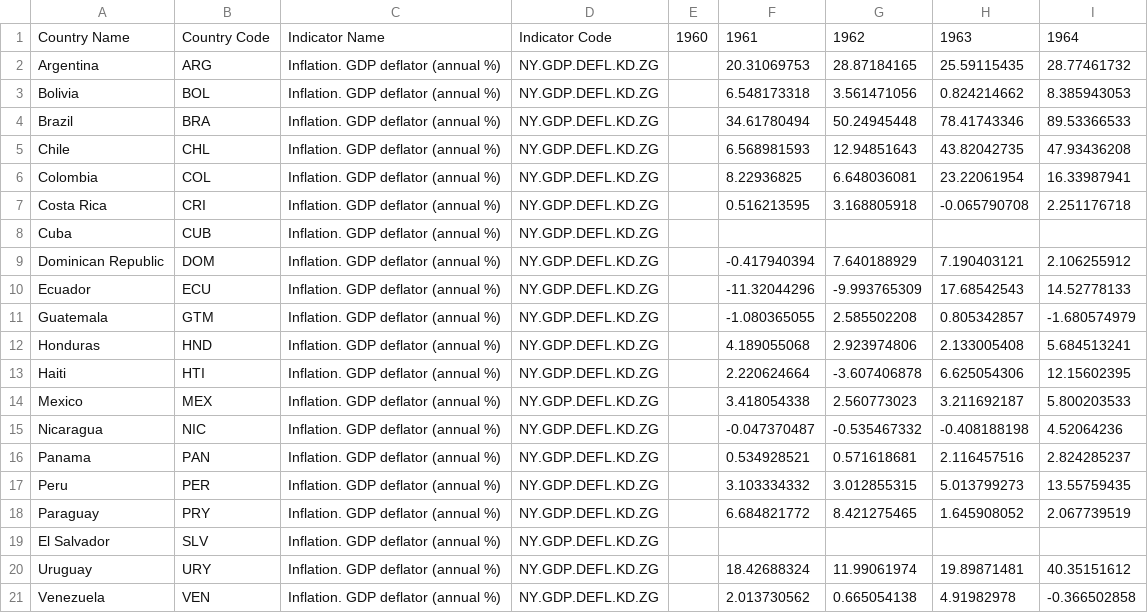
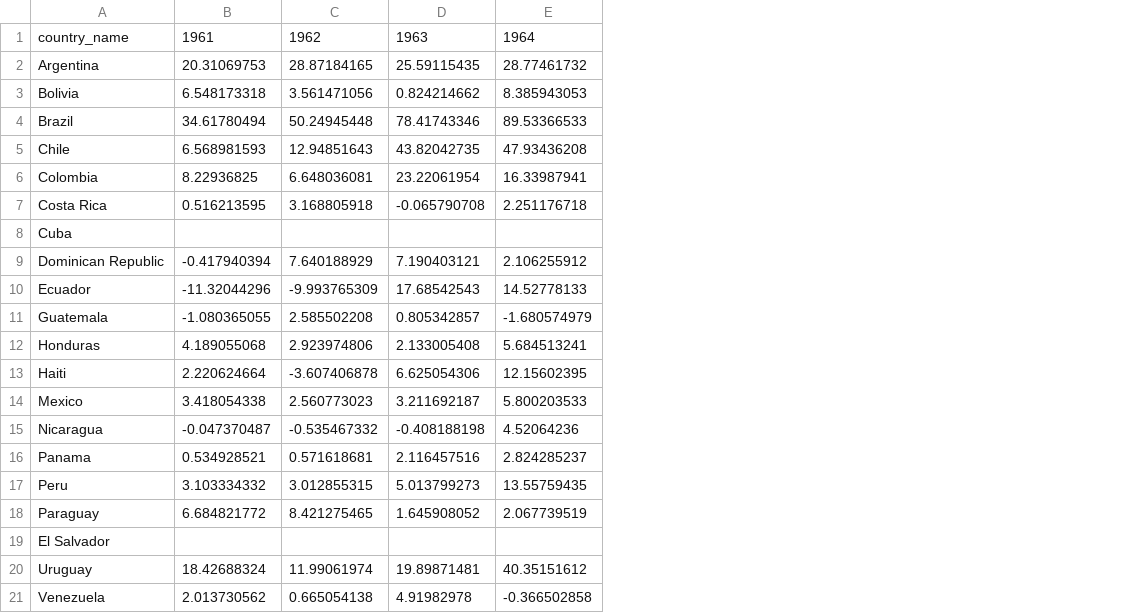
Before and after one commit to bill9889/vi-energy-consumption-project, a CSV file: csv_assets/inflation.csv, drawn as a sheet; only a part is shown; the diff names each change by its address in the sheet, - before the commit and + after, or states it on an @@ line.

```diff
--- a/csv_assets/inflation.csv
+++ b/csv_assets/inflation.csv
-column B, rows 1-21: Country Code | ARG | BOL | BRA | CHL | COL | CRI | CUB | DOM | ECU | GTM | HND | HTI | MEX | NIC | PAN | PER | PRY | SLV | URY | VEN
-column C, rows 1-21: Indicator Name | Inflation. GDP deflator (annual %) | Inflation. GDP deflator (annual %) | Inflation. GDP deflator (annual %) | Inflation. GDP deflator (annual %) | Inflation. GDP deflator (annual %) | Inflation. GDP deflator (annual %) | Inflation. GDP deflator (annual %) | Inflation. GDP deflator (annual %) | Inflation. GDP deflator (annual %) | Inflation. GDP deflator (annual %) | Inflation. GDP deflator (annual %) | Inflation. GDP deflator (annual %) | Inflation. GDP deflator (annual %) | Inflation. GDP deflator (annual %) | Inflation. GDP deflator (annual %) | Inflation. GDP deflator (annual %) | Inflation. GDP deflator (annual %) | Inflation. GDP deflator (annual %) | Inflation. GDP deflator (annual %) | Inflation. GDP deflator (annual %)
-column D, rows 1-21: Indicator Code | NY.GDP.DEFL.KD.ZG | NY.GDP.DEFL.KD.ZG | NY.GDP.DEFL.KD.ZG | NY.GDP.DEFL.KD.ZG | NY.GDP.DEFL.KD.ZG | NY.GDP.DEFL.KD.ZG | NY.GDP.DEFL.KD.ZG | NY.GDP.DEFL.KD.ZG | NY.GDP.DEFL.KD.ZG | NY.GDP.DEFL.KD.ZG | NY.GDP.DEFL.KD.ZG | NY.GDP.DEFL.KD.ZG | NY.GDP.DEFL.KD.ZG | NY.GDP.DEFL.KD.ZG | NY.GDP.DEFL.KD.ZG | NY.GDP.DEFL.KD.ZG | NY.GDP.DEFL.KD.ZG | NY.GDP.DEFL.KD.ZG | NY.GDP.DEFL.KD.ZG | NY.GDP.DEFL.KD.ZG
-column E, row 1: 1960
-A1: Country Name
+A1: country_name
```
Also changed, not shown: csv_assets/energy_consumption.csv, csv_assets/school_enrollment.csv.
